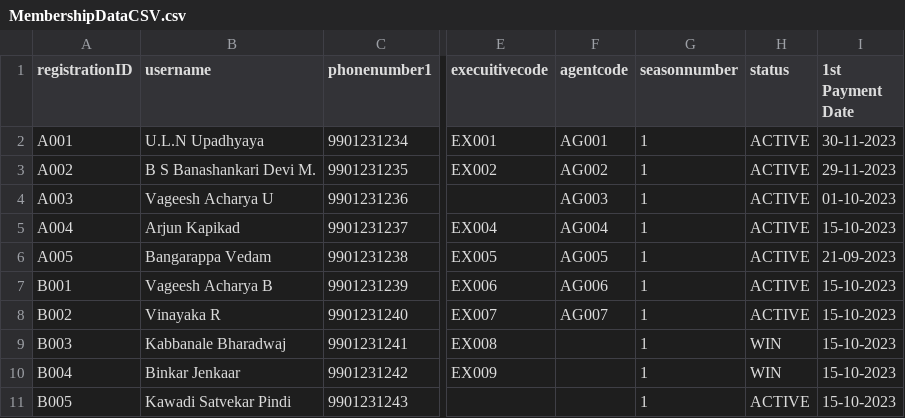
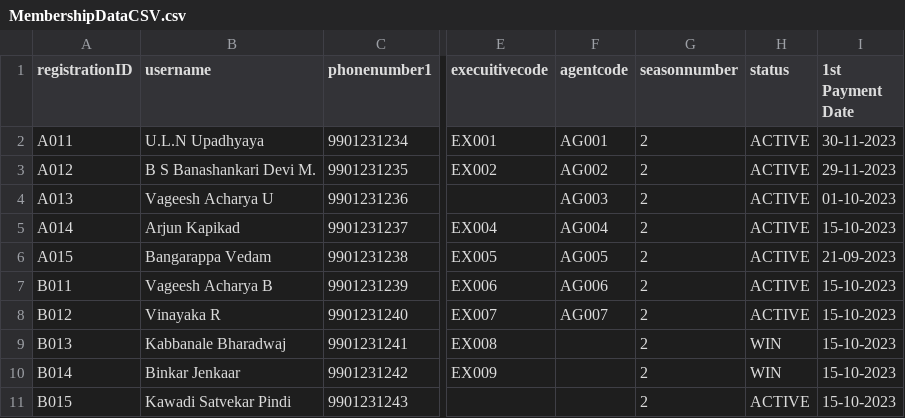
Before and after one commit to ShrinidhiBallalNidamboor/VKSchemeManagement, a CSV file: CSVFiles/MembershipDataCSV.csv, drawn as a sheet; only a part is shown, gaps mark what is left out; the diff names each change by its address in the sheet, - before the commit and + after, or states it on an @@ line.

```diff
--- a/CSVFiles/MembershipDataCSV.csv
+++ b/CSVFiles/MembershipDataCSV.csv
-A2 (registrationID): A001
+A2 (registrationID): A011
-G2:G11 (seasonnumber): 1
+G2:G11 (seasonnumber): 2
-A3 (registrationID): A002
+A3 (registrationID): A012
-A4 (registrationID): A003
+A4 (registrationID): A013
-A5 (registrationID): A004
+A5 (registrationID): A014
-A6 (registrationID): A005
+A6 (registrationID): A015
-A7 (registrationID): B001
+A7 (registrationID): B011
-A8 (registrationID): B002
+A8 (registrationID): B012
-A9 (registrationID): B003
+A9 (registrationID): B013
-A10 (registrationID): B004
+A10 (registrationID): B014
-A11 (registrationID): B005
+A11 (registrationID): B015
```
Also changed, not shown: 1 other file.
